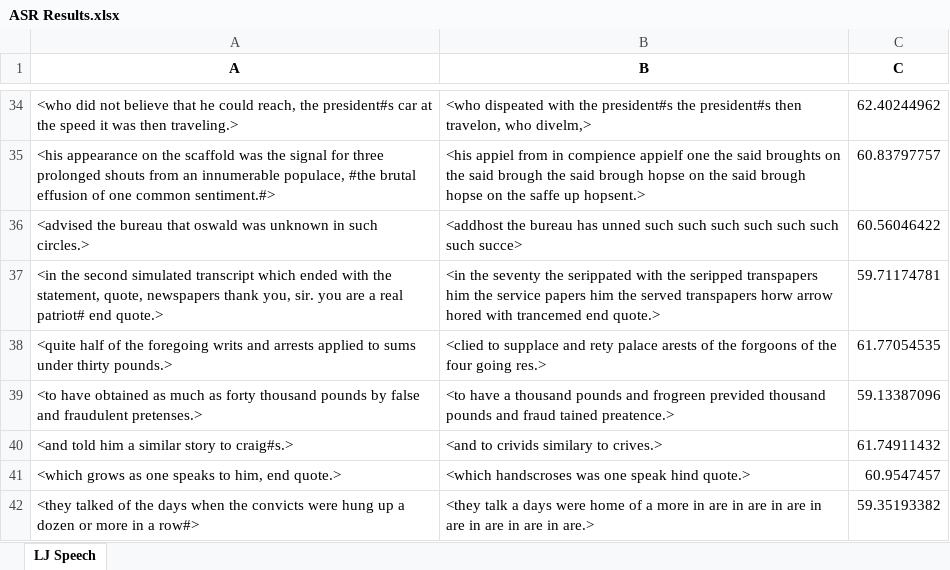
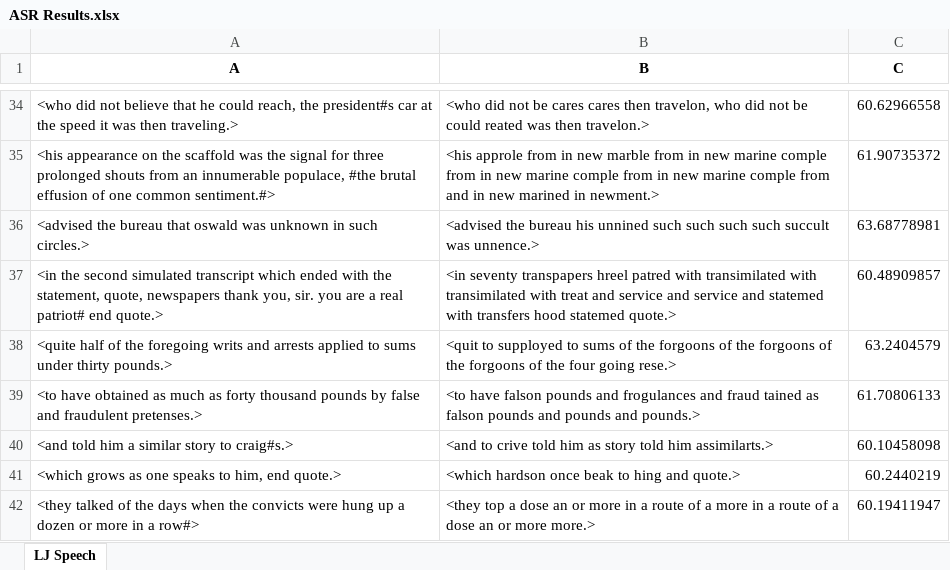
Before and after one commit to dshah1901/P4P-Transformer-ASR-for-Dysarthric-Spech, an Excel workbook: ASR Results.xlsx, sheet LJ Speech, drawn as a sheet; only a part is shown, gaps mark what is left out; values as stored, in another font and other column widths than the file's, no borders; the diff covers the shown part only; the diff names each change by its address in the sheet, - before the commit and + after, or states it on an @@ line.

```diff
--- a/ASR Results.xlsx (sheet LJ Speech)
+++ b/ASR Results.xlsx (sheet LJ Speech)
-B34 (B): <who dispeated with the president#s the president#s then travelon, who divelm,>
+B34 (B): <who did not be cares cares then travelon, who did not be could reated was then travelon.>
-C34 (C): 62.40244962
+C34 (C): 60.62966558
-B35 (B): <his appiel from in compience appielf one the said broughts on the said brough the said brough hopse on the said brough hopse on the saffe up hopsent.>
+B35 (B): <his approle from in new marble from in new marine comple from in new marine comple from in new marine comple from and in new marined in newment.>
-C35 (C): 60.83797757
+C35 (C): 61.90735372
-B36 (B): <addhost the bureau has unned such such such such such such such succe>
+B36 (B): <advised the bureau his unnined such such such such succult was unnence.>
-C36 (C): 60.56046422
+C36 (C): 63.68778981
-B37 (B): <in the seventy the serippated with the seripped transpapers him the service papers him the served transpapers horw arrow hored with trancemed end quote.>
+B37 (B): <in seventy transpapers hreel patred with transimilated with transimilated with treat and service and service and statemed with transfers hood statemed quote.>
-C37 (C): 59.71174781
+C37 (C): 60.48909857
-B38 (B): <clied to supplace and rety palace arests of the forgoons of the four going res.>
+B38 (B): <quit to supployed to sums of the forgoons of the forgoons of the forgoons of the four going rese.>
-C38 (C): 61.77054535
+C38 (C): 63.2404579
-B39 (B): <to have a thousand pounds and frogreen previded thousand pounds and fraud tained preatence.>
+B39 (B): <to have falson pounds and frogulances and fraud tained as falson pounds and pounds and pounds.>
-C39 (C): 59.13387096
+C39 (C): 61.70806133
-B40 (B): <and to crivids similary to crives.>
+B40 (B): <and to crive told him as story told him assimilarts.>
-C40 (C): 61.74911432
+C40 (C): 60.10458098
-B41 (B): <which handscroses was one speak hind quote.>
+B41 (B): <which hardson once beak to hing and quote.>
-C41 (C): 60.9547457
+C41 (C): 60.2440219
-B42 (B): <they talk a days were home of a more in are in are in are in are in are in are in are.>
+B42 (B): <they top a dose an or more in a route of a more in a route of a dose an or more more.>
-C42 (C): 59.35193382
+C42 (C): 60.19411947
```
Also changed, not shown: 64 edited cells elsewhere in this sheet, LJ Experiments.xlsx, LJ Speech Epoch Accuracy.xlsx, 3 other files.
